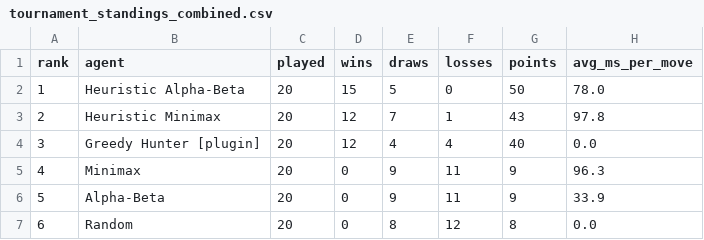
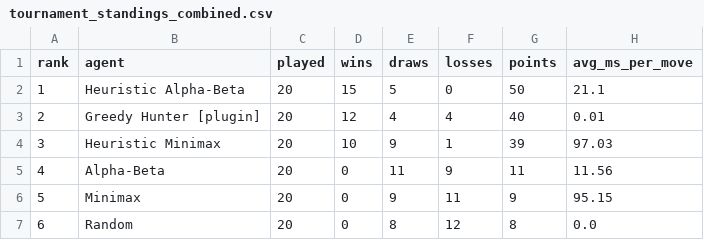
Before and after one commit to JamesJoys-vie/AI_Final_Project, a CSV file: task2_tank_battle/results/tournament_standings_combined.csv, drawn as a sheet.

```diff
--- a/task2_tank_battle/results/tournament_standings_combined.csv
+++ b/task2_tank_battle/results/tournament_standings_combined.csv
@@ -1,7 +1,7 @@
 rank,agent,played,wins,draws,losses,points,avg_ms_per_move
-1,Heuristic Alpha-Beta,20,15,5,0,50,78.0
-2,Heuristic Minimax,20,12,7,1,43,97.8
-3,Greedy Hunter [plugin],20,12,4,4,40,0.0
-4,Minimax,20,0,9,11,9,96.3
-5,Alpha-Beta,20,0,9,11,9,33.9
+1,Heuristic Alpha-Beta,20,15,5,0,50,21.1
+2,Greedy Hunter [plugin],20,12,4,4,40,0.01
+3,Heuristic Minimax,20,10,9,1,39,97.03
+4,Alpha-Beta,20,0,11,9,11,11.56
+5,Minimax,20,0,9,11,9,95.15
 6,Random,20,0,8,12,8,0.0
```
Also changed, not shown: task2_tank_battle/results/tournament_classic_matches.csv, task2_tank_battle/results/tournament_random_matches.csv, 23 other files.
